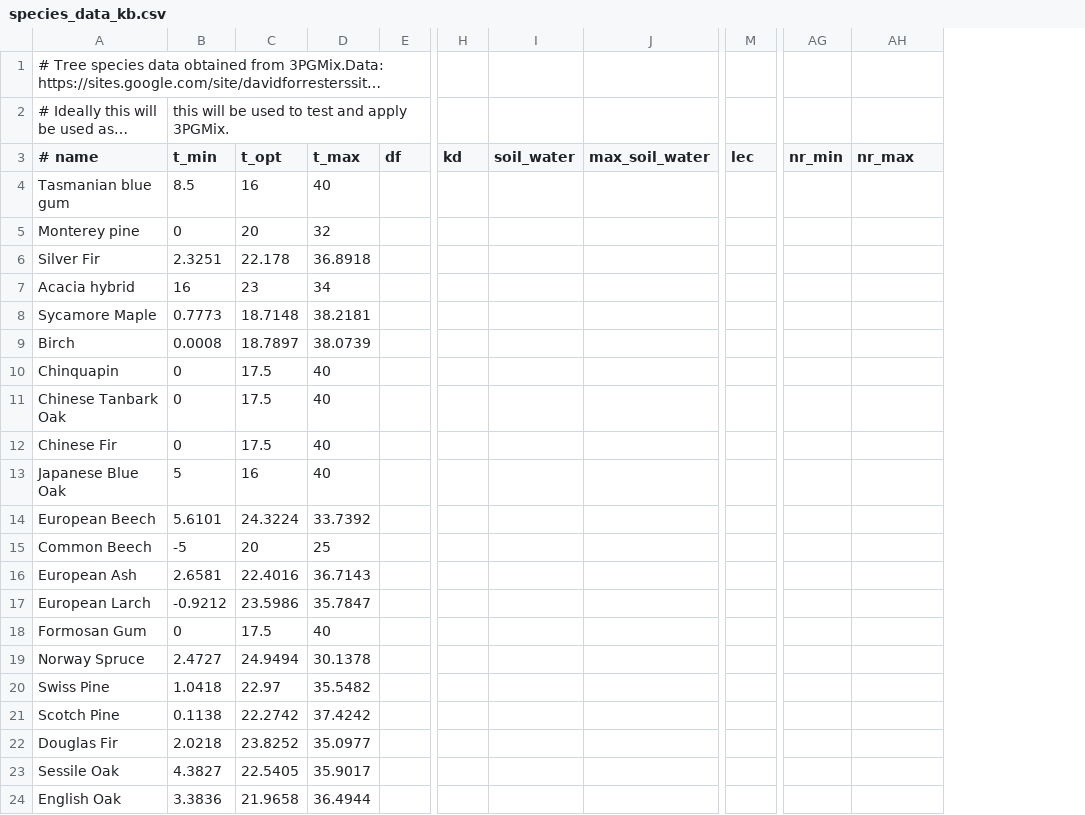
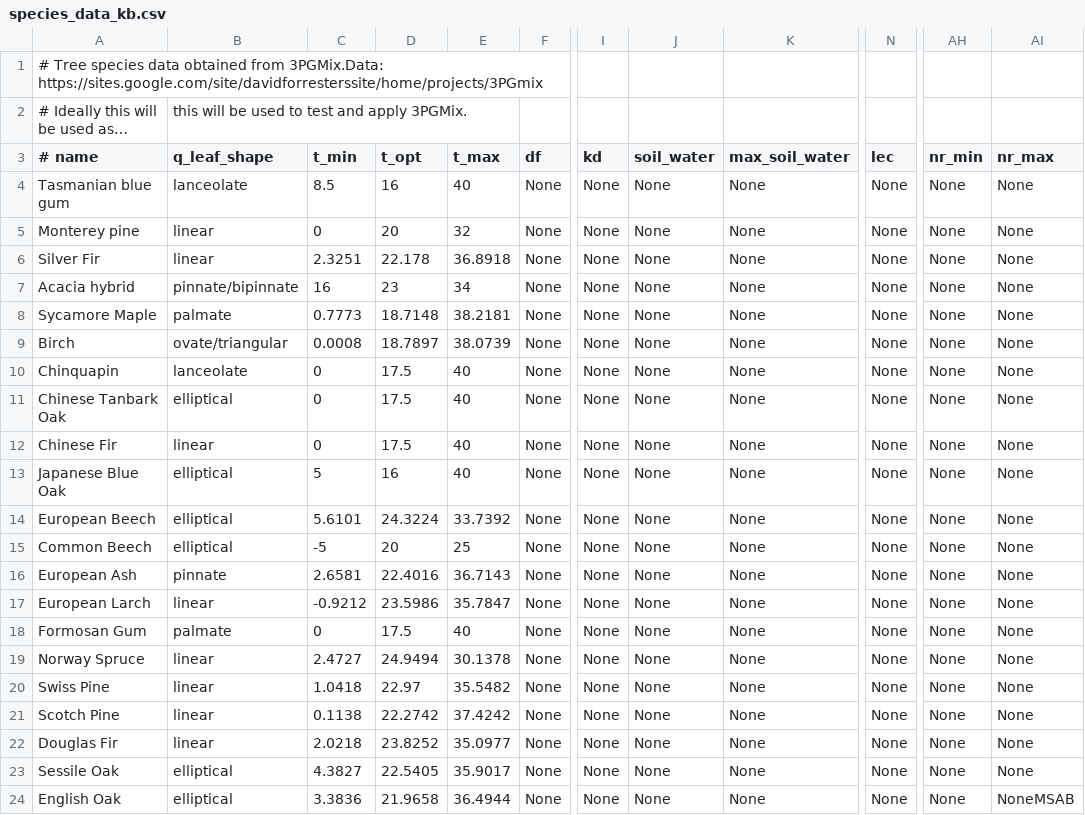
Before and after one commit to toddgr/foliager, a CSV file: test_data/species_data_kb.csv, drawn as a sheet; only a part is shown, gaps mark what is left out; long unchanged cells end in …; addresses are those after the commit; the diff names each change by its address in the sheet, - before the commit and + after, or states it on an @@ line.

Commit message:
add leaf shapes

```diff
--- a/test_data/species_data_kb.csv
+++ b/test_data/species_data_kb.csv
+column B (q_leaf_shape), row 2: this will be used to test and apply 3PGMix.; rows 4-24: lanceolate | linear | linear | pinnate/bipinnate | palmate | ovate/triangular | lanceolate | elliptical | linear | elliptical | elliptical | elliptical | pinnate | linear | palmate | linear | linear | linear | linear | elliptical | elliptical
-C2 (t_min): this will be used to test and apply 3PGMix.
+C2 (t_min): (empty)
-F4:F24 (df): (empty)
+F4:F24 (df): None
-I4:I24 (kd): (empty)
+I4:I24 (kd): None
-J4:J24 (soil_water): (empty)
+J4:J24 (soil_water): None
-K4:K24 (max_soil_water): (empty)
+K4:K24 (max_soil_water): None
-N4:N24 (lec): (empty)
+N4:N24 (lec): None
-AH4:AH24 (nr_min): (empty)
+AH4:AH24 (nr_min): None
-AI4:AI23 (nr_max): (empty)
+AI4:AI23 (nr_max): None
-AI24 (nr_max): (empty)
+AI24 (nr_max): NoneMSAB
```
Also changed, not shown: test_data/douglas_fir_species_data.csv, 1 other file.
